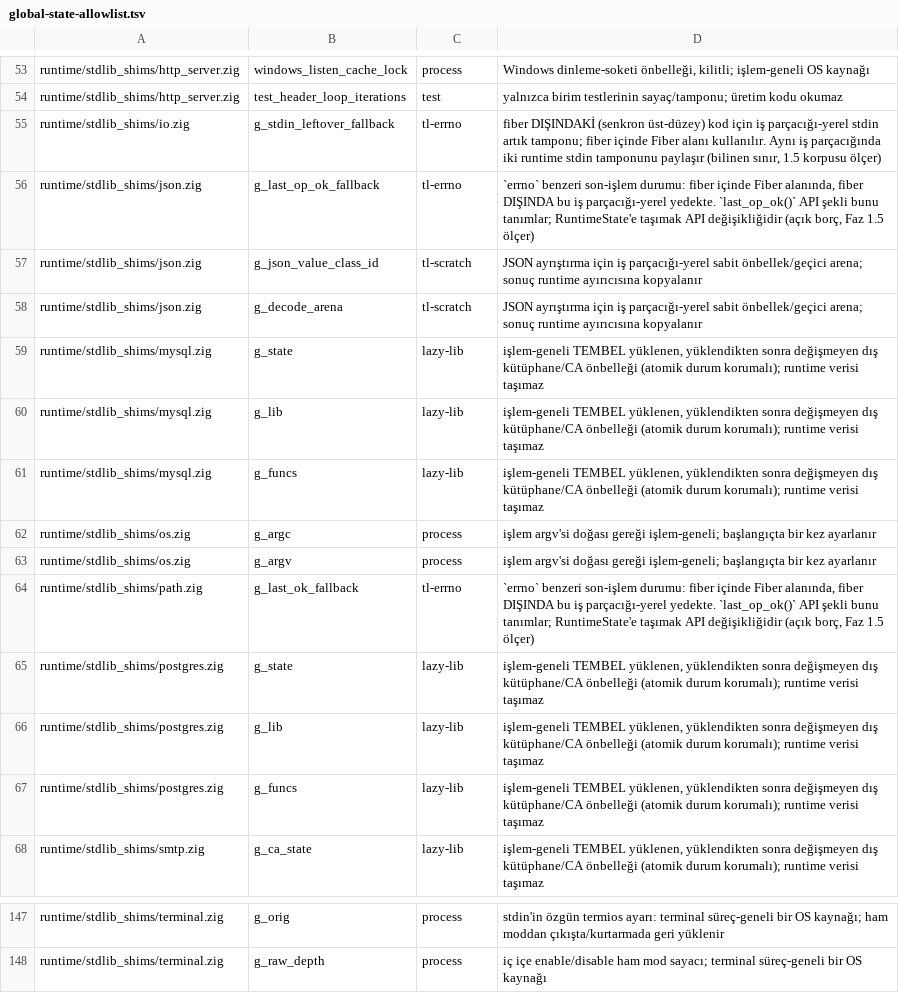
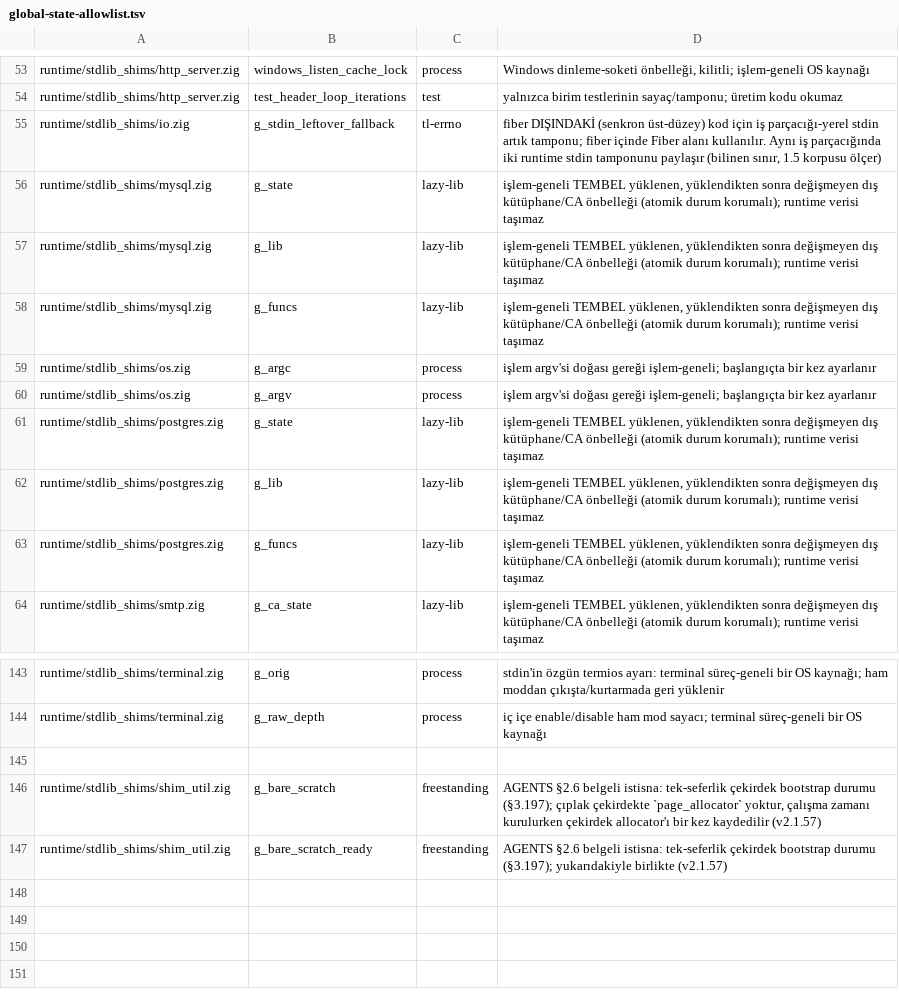
Before and after one commit to mburakmmm/nox-lang, a TSV file: project/global-state-allowlist.tsv, drawn as a sheet; only a part is shown, gaps mark what is left out; removed rows and columns are numbered as before the commit, all else as after; the diff names each change by its address in the sheet, - before the commit and + after, or states it on an @@ line.

```diff
--- a/project/global-state-allowlist.tsv
+++ b/project/global-state-allowlist.tsv
-row 56: runtime/stdlib_shims/json.zig | g_last_op_ok_fallback | tl-errno | `errno` benzeri son-işlem durumu: fiber içinde Fiber alanında, fiber DIŞINDA bu iş parçacığı-yerel yedekte. `last_op_ok()` API şekli bunu tanımlar; RuntimeState'e taşımak API değişikliğidir (açık borç, Faz 1.5 ölçer)
-row 57: runtime/stdlib_shims/json.zig | g_json_value_class_id | tl-scratch | JSON ayrıştırma için iş parçacığı-yerel sabit önbellek/geçici arena; sonuç runtime ayırıcısına kopyalanır
-row 58: runtime/stdlib_shims/json.zig | g_decode_arena | tl-scratch | JSON ayrıştırma için iş parçacığı-yerel sabit önbellek/geçici arena; sonuç runtime ayırıcısına kopyalanır
-row 64: runtime/stdlib_shims/path.zig | g_last_ok_fallback | tl-errno | `errno` benzeri son-işlem durumu: fiber içinde Fiber alanında, fiber DIŞINDA bu iş parçacığı-yerel yedekte. `last_op_ok()` API şekli bunu tanımlar; RuntimeState'e taşımak API değişikliğidir (açık borç, Faz 1.5 ölçer)
+row 145: (empty)
+row 146: runtime/stdlib_shims/shim_util.zig | g_bare_scratch | freestanding | AGENTS §2.6 belgeli istisna: tek-seferlik çekirdek bootstrap durumu (§3.197); çıplak çekirdekte `page_allocator` yoktur, çalışma zamanı kurulurken çekirdek allocator'ı bir kez kaydedilir (v2.1.57)
+row 147: runtime/stdlib_shims/shim_util.zig | g_bare_scratch_ready | freestanding | AGENTS §2.6 belgeli istisna: tek-seferlik çekirdek bootstrap durumu (§3.197); yukarıdakiyle birlikte (v2.1.57)
```
Also changed, not shown: 17 other files.
